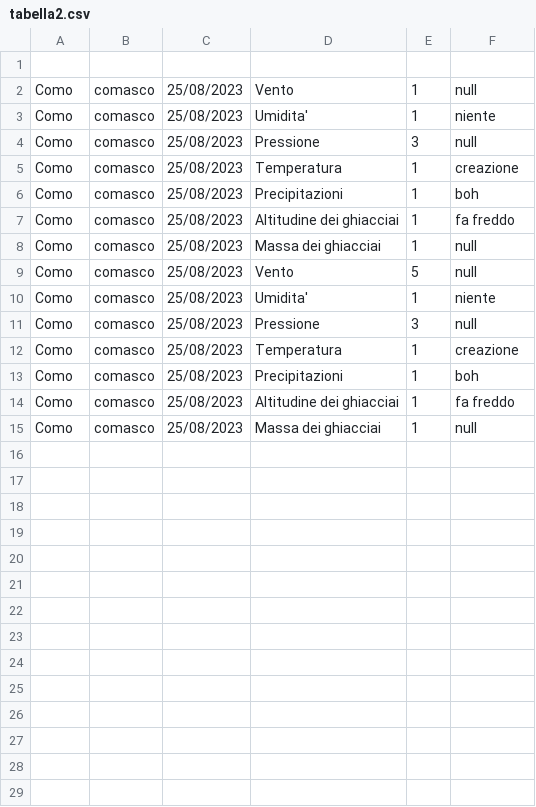
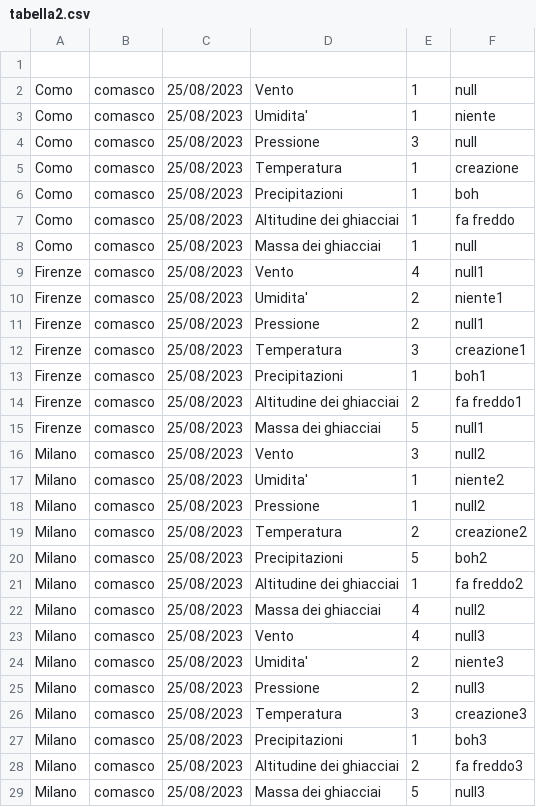
Before and after one commit to Bocchio01/Climate_Monitoring_App, a CSV file: tabella2.csv, drawn as a sheet.

Commit message:
tabella 1.2

```diff
--- a/tabella2.csv
+++ b/tabella2.csv
@@ -8,8 +8,22 @@ Como,comasco,25/08/2023,Altitudine dei ghiacciai,1,fa freddo
 Como,comasco,25/08/2023,Massa dei ghiacciai,1,null
-Como,comasco,25/08/2023,Vento,5,null
-Como,comasco,25/08/2023,Umidita',1,niente
-Como,comasco,25/08/2023,Pressione,3,null
-Como,comasco,25/08/2023,Temperatura,1,creazione
-Como,comasco,25/08/2023,Precipitazioni,1,boh
-Como,comasco,25/08/2023,Altitudine dei ghiacciai,1,fa freddo
-Como,comasco,25/08/2023,Massa dei ghiacciai,1,null
+Firenze,comasco,25/08/2023,Vento,4,null1
+Firenze,comasco,25/08/2023,Umidita',2,niente1
+Firenze,comasco,25/08/2023,Pressione,2,null1
+Firenze,comasco,25/08/2023,Temperatura,3,creazione1
+Firenze,comasco,25/08/2023,Precipitazioni,1,boh1
+Firenze,comasco,25/08/2023,Altitudine dei ghiacciai,2,fa freddo1
+Firenze,comasco,25/08/2023,Massa dei ghiacciai,5,null1
+Milano,comasco,25/08/2023,Vento,3,null2
+Milano,comasco,25/08/2023,Umidita',1,niente2
+Milano,comasco,25/08/2023,Pressione,1,null2
+Milano,comasco,25/08/2023,Temperatura,2,creazione2
+Milano,comasco,25/08/2023,Precipitazioni,5,boh2
+Milano,comasco,25/08/2023,Altitudine dei ghiacciai,1,fa freddo2
+Milano,comasco,25/08/2023,Massa dei ghiacciai,4,null2
+Milano,comasco,25/08/2023,Vento,4,null3
+Milano,comasco,25/08/2023,Umidita',2,niente3
+Milano,comasco,25/08/2023,Pressione,2,null3
+Milano,comasco,25/08/2023,Temperatura,3,creazione3
+Milano,comasco,25/08/2023,Precipitazioni,1,boh3
+Milano,comasco,25/08/2023,Altitudine dei ghiacciai,2,fa freddo3
+Milano,comasco,25/08/2023,Massa dei ghiacciai,5,null3
```
Also changed, not shown: 6 other files.
